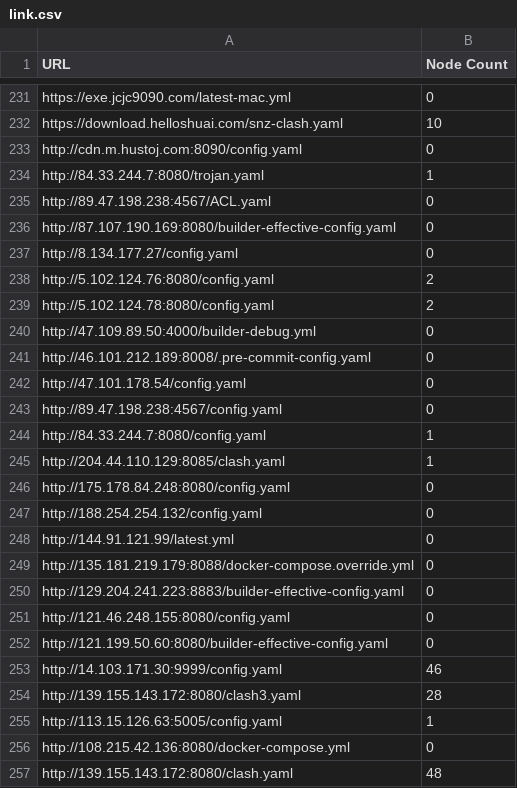
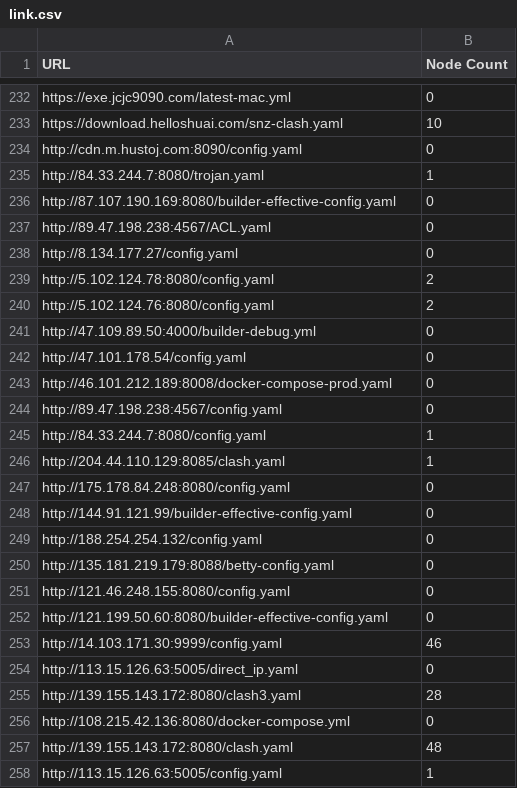
Before and after one commit to qjlxg/HA, a CSV file: link.csv, drawn as a sheet; only a part is shown, gaps mark what is left out; the diff covers the shown part only.

```diff
--- a/link.csv
+++ b/link.csv
@@ -234,10 +235,10 @@ http://cdn.m.hustoj.com:8090/config.yaml,0
 http://84.33.244.7:8080/trojan.yaml,1
+http://87.107.190.169:8080/builder-effective-config.yaml,0
 http://89.47.198.238:4567/ACL.yaml,0
-http://87.107.190.169:8080/builder-effective-config.yaml,0
 http://8.134.177.27/config.yaml,0
+http://5.102.124.78:8080/config.yaml,2
 http://5.102.124.76:8080/config.yaml,2
-http://5.102.124.78:8080/config.yaml,2
 http://47.109.89.50:4000/builder-debug.yml,0
-http://46.101.212.189:8008/.pre-commit-config.yaml,0
 http://47.101.178.54/config.yaml,0
+http://46.101.212.189:8008/docker-compose-prod.yaml,0
 http://89.47.198.238:4567/config.yaml,0
@@ -246,6 +247,5 @@ http://204.44.110.129:8085/clash.yaml,1
 http://175.178.84.248:8080/config.yaml,0
+http://144.91.121.99/builder-effective-config.yaml,0
 http://188.254.254.132/config.yaml,0
-http://144.91.121.99/latest.yml,0
-http://135.181.219.179:8088/docker-compose.override.yml,0
-http://129.204.241.223:8883/builder-effective-config.yaml,0
+http://135.181.219.179:8088/betty-config.yaml,0
 http://121.46.248.155:8080/config.yaml,0
@@ -253,5 +253,6 @@ http://121.199.50.60:8080/builder-effective-config.yaml,0
 http://14.103.171.30:9999/config.yaml,46
+http://113.15.126.63:5005/direct_ip.yaml,0
 http://139.155.143.172:8080/clash3.yaml,28
-http://113.15.126.63:5005/config.yaml,1
 http://108.215.42.136:8080/docker-compose.yml,0
 http://139.155.143.172:8080/clash.yaml,48
+http://113.15.126.63:5005/config.yaml,1
```
Also changed, not shown: 5 added rows, 4 removed rows, 113 moved rows and 4 edited cells elsewhere in this file, 1 other file.
